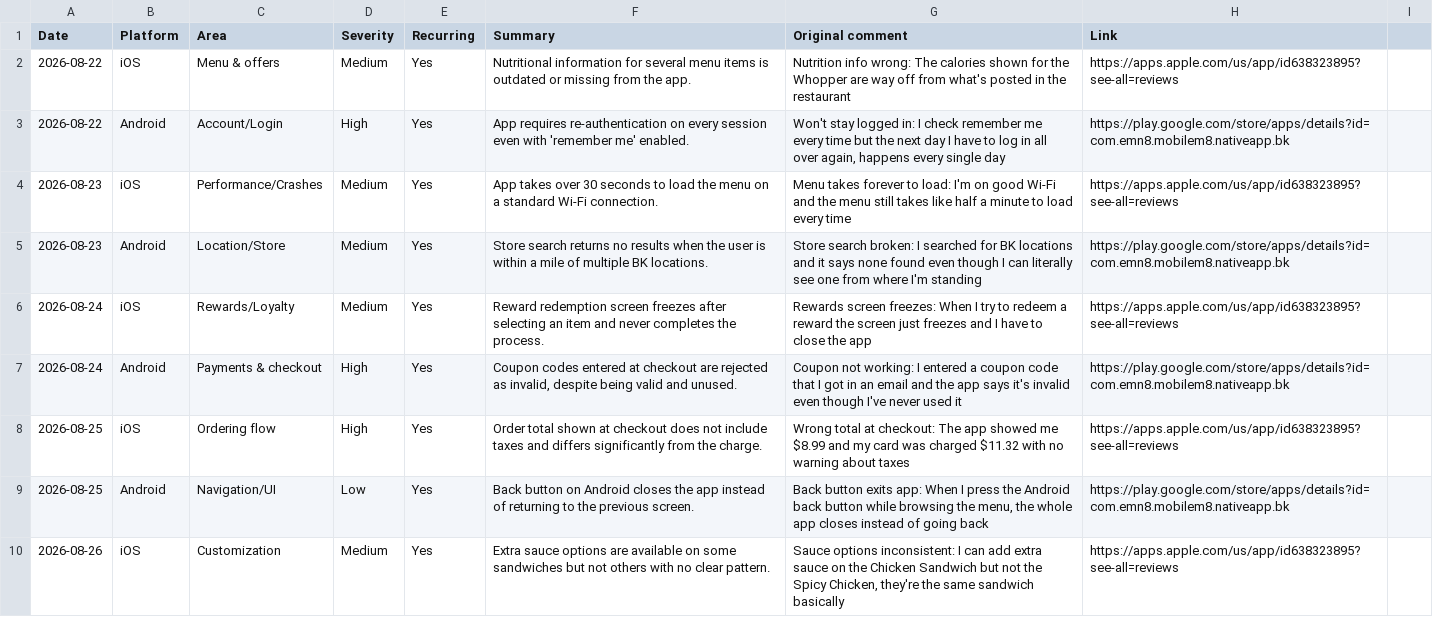
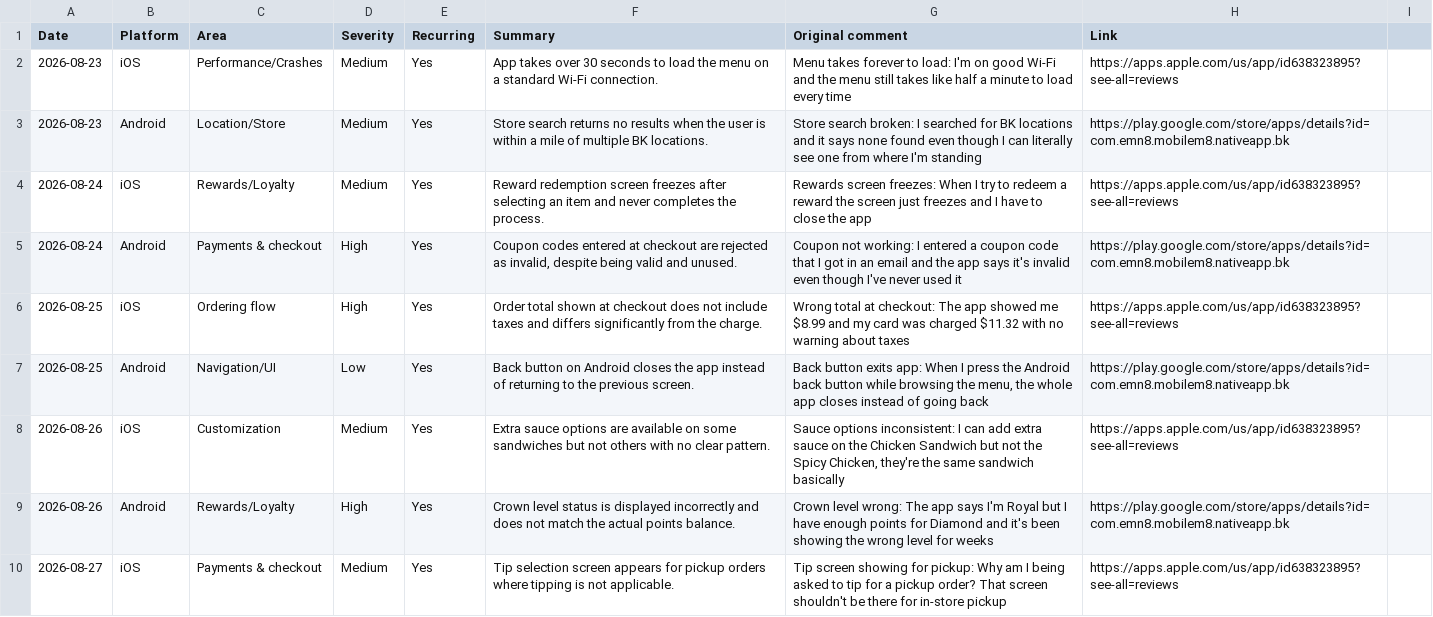
Before and after one commit to rocco9022/bk-review-triage, a CSV file: reviews.csv, drawn as a sheet; only a part is shown; the shorter side is filled out with more unchanged rows; the diff names each change by its address in the sheet, - before the commit and + after, or states it on an @@ line.

```diff
--- a/reviews.csv
+++ b/reviews.csv
-row 2: 2026-08-22 | iOS | Menu & offers | Medium | Yes | Nutritional information for several menu items is outdated or missing from the app. | Nutrition info wrong: The calories shown for the Whopper are way off from what's posted in the restaurant | https://apps.apple.com/us/app/id638323895?see-all=reviews
-row 3: 2026-08-22 | Android | Account/Login | High | Yes | App requires re-authentication on every session even with 'remember me' enabled. | Won't stay logged in: I check remember me every time but the next day I have to log in all over again, happens every single day | https://play.google.com/store/apps/details?id=com.emn8.mobilem8.nativeapp.bk
```
Also changed, not shown: 1 other file.
